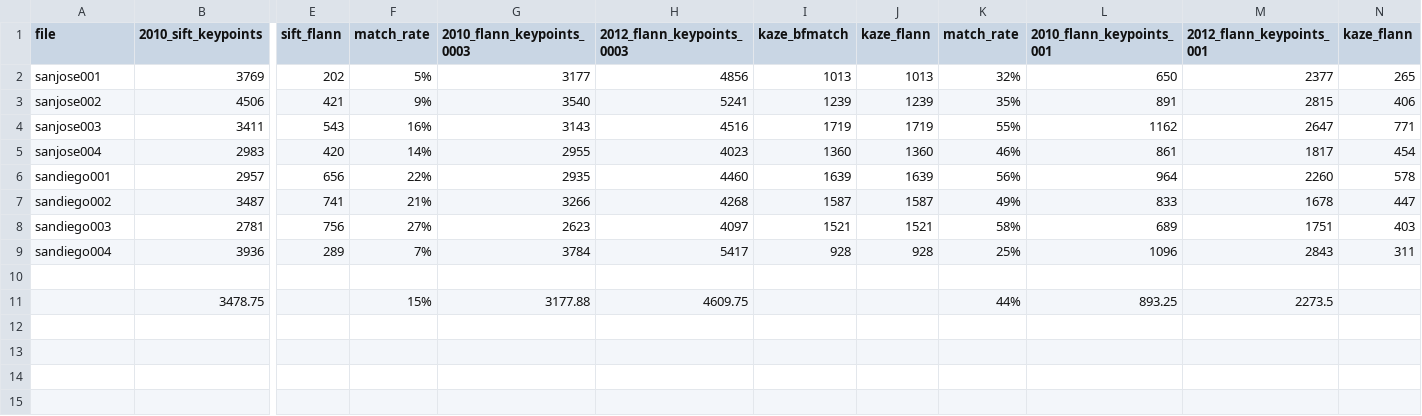
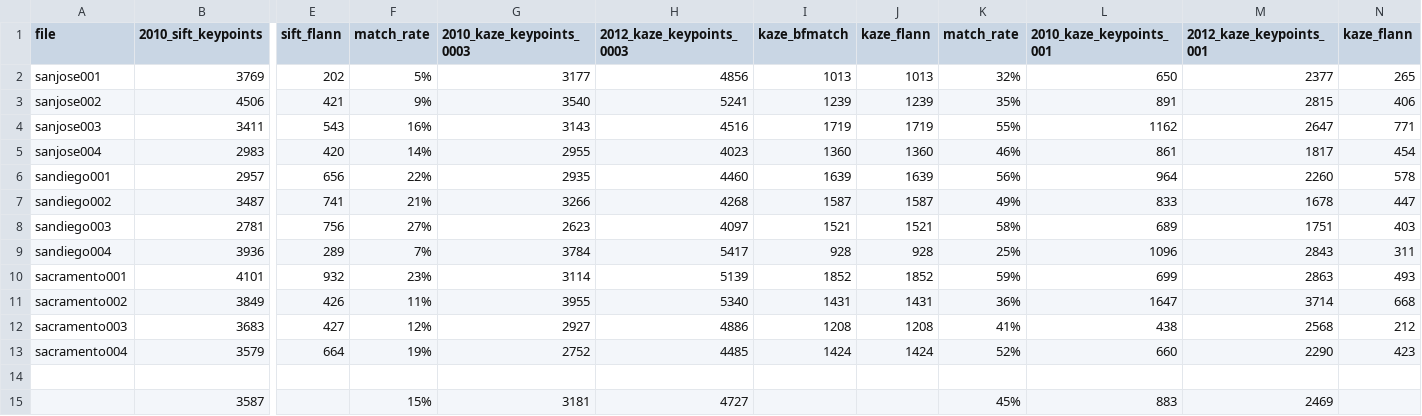
Before and after one commit to earth-genome/change-service, a CSV file: compare_keypoint_matching_summary.csv, drawn as a sheet; only a part is shown, gaps mark what is left out; removed rows and columns are numbered as before the commit, all else as after; rows hold the shown columns only; the diff names each change by its address in the sheet, - before the commit and + after, or states it on an @@ line.

```diff
--- a/compare_keypoint_matching_summary.csv
+++ b/compare_keypoint_matching_summary.csv
-G1: 2010_flann_keypoints_0003
+G1: 2010_kaze_keypoints_0003
-H1: 2012_flann_keypoints_0003
+H1: 2012_kaze_keypoints_0003
-L1: 2010_flann_keypoints_001
+L1: 2010_kaze_keypoints_001
-M1: 2012_flann_keypoints_001
+M1: 2012_kaze_keypoints_001
+row 10: sacramento001 | 4101 | 932 | 23% | 3114 | 5139 | 1852 | 1852 | 59% | 699 | 2863 | 493
+row 11: sacramento002 | 3849 | 426 | 11% | 3955 | 5340 | 1431 | 1431 | 36% | 1647 | 3714 | 668
+row 12: sacramento003 | 3683 | 427 | 12% | 2927 | 4886 | 1208 | 1208 | 41% | 438 | 2568 | 212
+row 13: sacramento004 | 3579 | 664 | 19% | 2752 | 4485 | 1424 | 1424 | 52% | 660 | 2290 | 423
-row 11:  | 3478.75 |  | 15% | 3177.88 | 4609.75 |  |  | 44% | 893.25 | 2273.5
+row 15:  | 3587 |  | 15% | 3181 | 4727 |  |  | 45% | 883 | 2469
```
Also changed, not shown: logs/image_log.csv, 29 other files.
